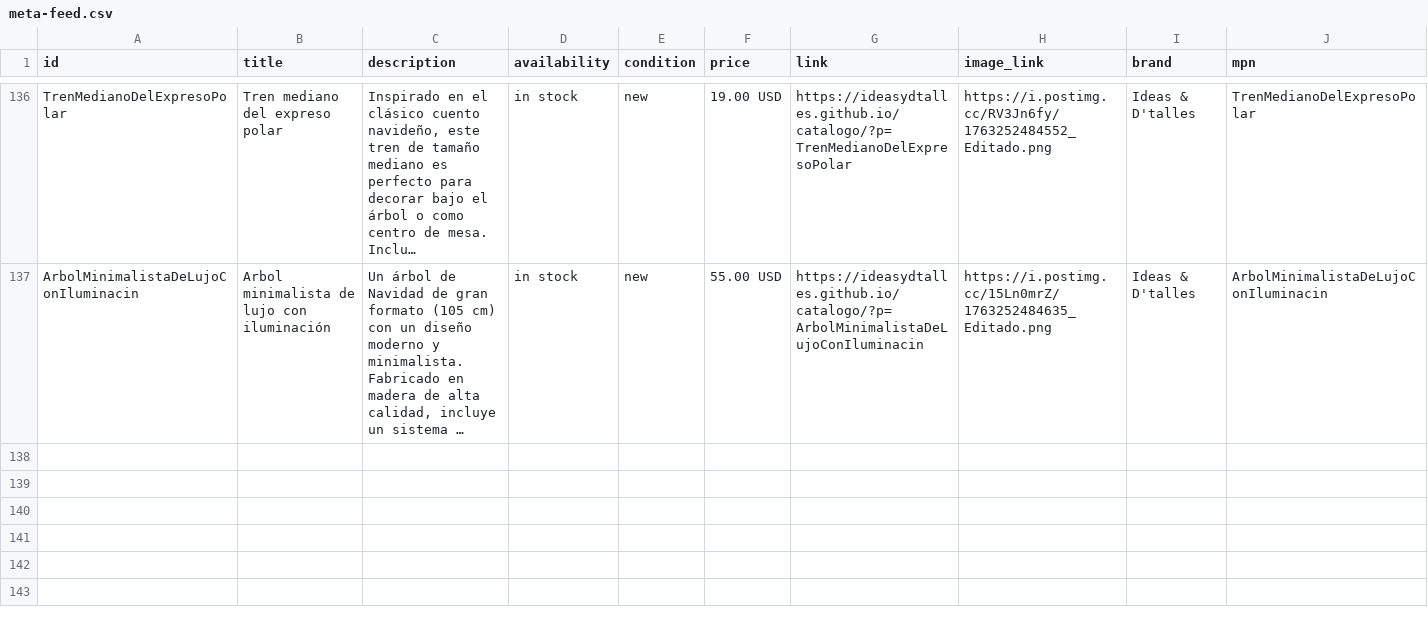
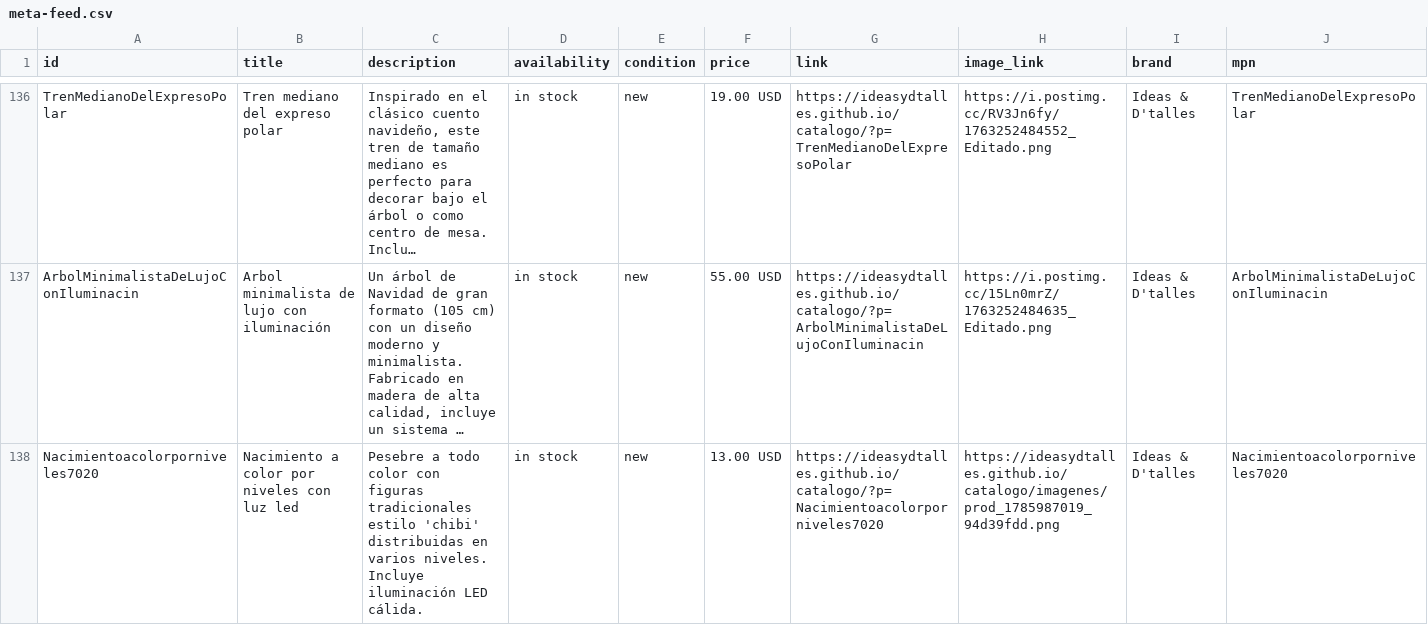
Before and after one commit to ideasydtalles/catalogo, a CSV file: meta-feed.csv, drawn as a sheet; only a part is shown, gaps mark what is left out; long unchanged cells end in …; rows hold the shown columns only; the diff names each change by its address in the sheet, - before the commit and + after, or states it on an @@ line.

Commit message:
Auto: Nuevo producto Nacimiento a color por niveles con luz led

```diff
--- a/meta-feed.csv
+++ b/meta-feed.csv
+row 138: Nacimientoacolorporniveles7020 | Nacimiento a color por niveles con luz led | Pesebre a todo color con figuras tradicionales estilo 'chibi' distribuidas en varios niveles. Incluye iluminación LED cálida. | in stock | new | 13.00 USD | https://ideasydtalles.github.io/catalogo/?p=Nacimientoacolorporniveles7020 | https://ideasydtalles.github.io/catalogo/imagenes/prod_1785987019_94d39fdd.png | Ideas & D'talles | Nacimientoacolorporniveles7020
```
Also changed, not shown: 6 other files.
